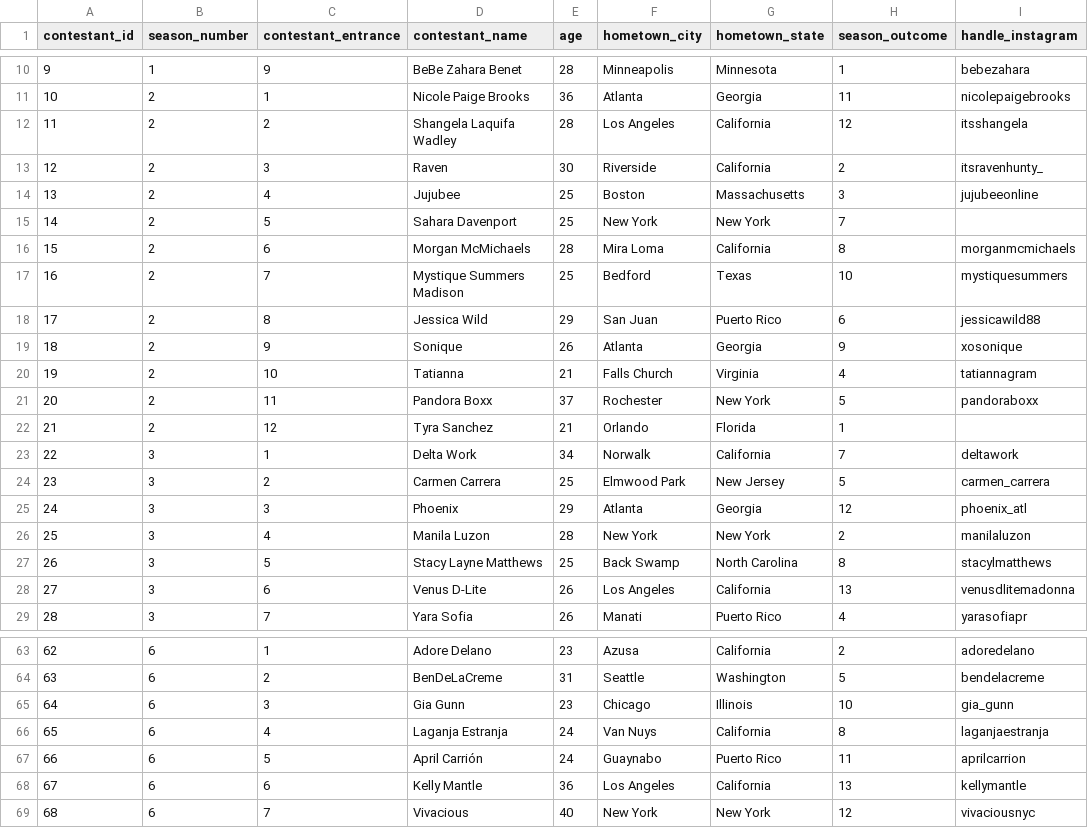
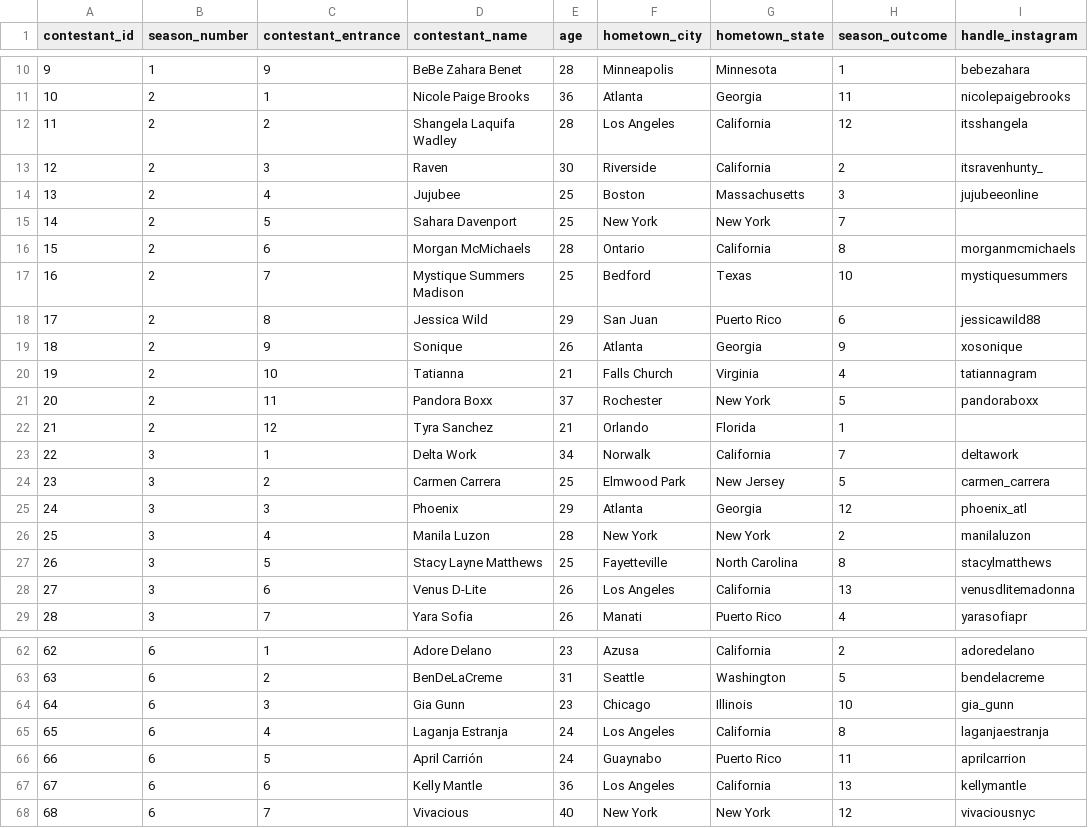
Before and after one commit to ashlynns/RPDR_Predictor, a CSV file: Datasets/RuPaul-Predict-A-Looza — Data Tables - all_contestants.csv, drawn as a sheet; only a part is shown, gaps mark what is left out; addresses are those after the commit; the diff covers the shown part only; the diff names each change by its address in the sheet, - before the commit and + after, or states it on an @@ line.

```diff
--- a/Datasets/RuPaul-Predict-A-Looza — Data Tables - all_contestants.csv
+++ b/Datasets/RuPaul-Predict-A-Looza — Data Tables - all_contestants.csv
-F16 (hometown_city): Mira Loma
+F16 (hometown_city): Ontario
-F27 (hometown_city): Back Swamp
+F27 (hometown_city): Fayetteville
-F65 (hometown_city): Van Nuys
+F65 (hometown_city): Los Angeles
```
Also changed, not shown: 4 removed rows and 4 edited cells elsewhere in this file, Datasets/RPDR_Predictor_Dataset.csv, 1 other file.
